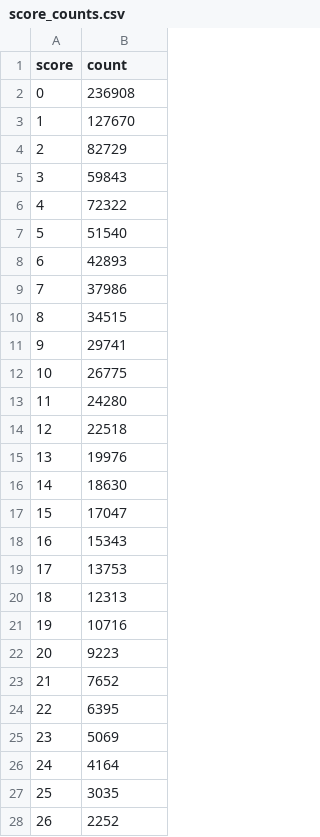
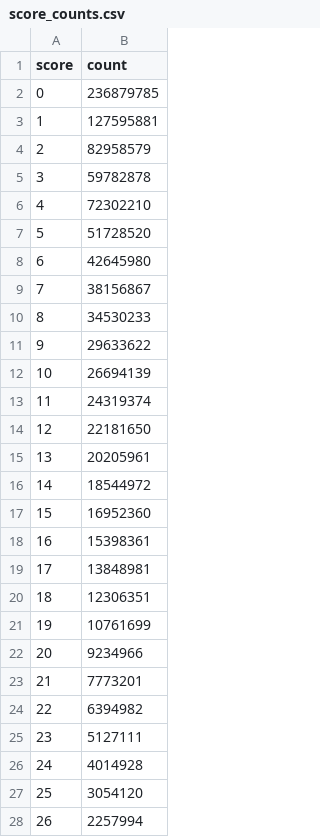
Before and after one commit to matssson/aces-up, a CSV file: data/score_counts.csv, drawn as a sheet; only a part is shown; the diff covers the shown part only.

```diff
--- a/data/score_counts.csv
+++ b/data/score_counts.csv
@@ -1,28 +1,28 @@
 score,count
-0,236908
-1,127670
-2,82729
-3,59843
-4,72322
-5,51540
-6,42893
-7,37986
-8,34515
-9,29741
-10,26775
-11,24280
-12,22518
-13,19976
-14,18630
-15,17047
-16,15343
-17,13753
-18,12313
-19,10716
-20,9223
-21,7652
-22,6395
-23,5069
-24,4164
-25,3035
-26,2252
+0,236879785
+1,127595881
+2,82958579
+3,59782878
+4,72302210
+5,51728520
+6,42645980
+7,38156867
+8,34530233
+9,29633622
+10,26694139
+11,24319374
+12,22181650
+13,20205961
+14,18544972
+15,16952360
+16,15398361
+17,13848981
+18,12306351
+19,10761699
+20,9234966
+21,7773201
+22,6394982
+23,5127111
+24,4014928
+25,3054120
+26,2257994
```
Also changed, not shown: 19 edited cells elsewhere in this file, 3 other files.
